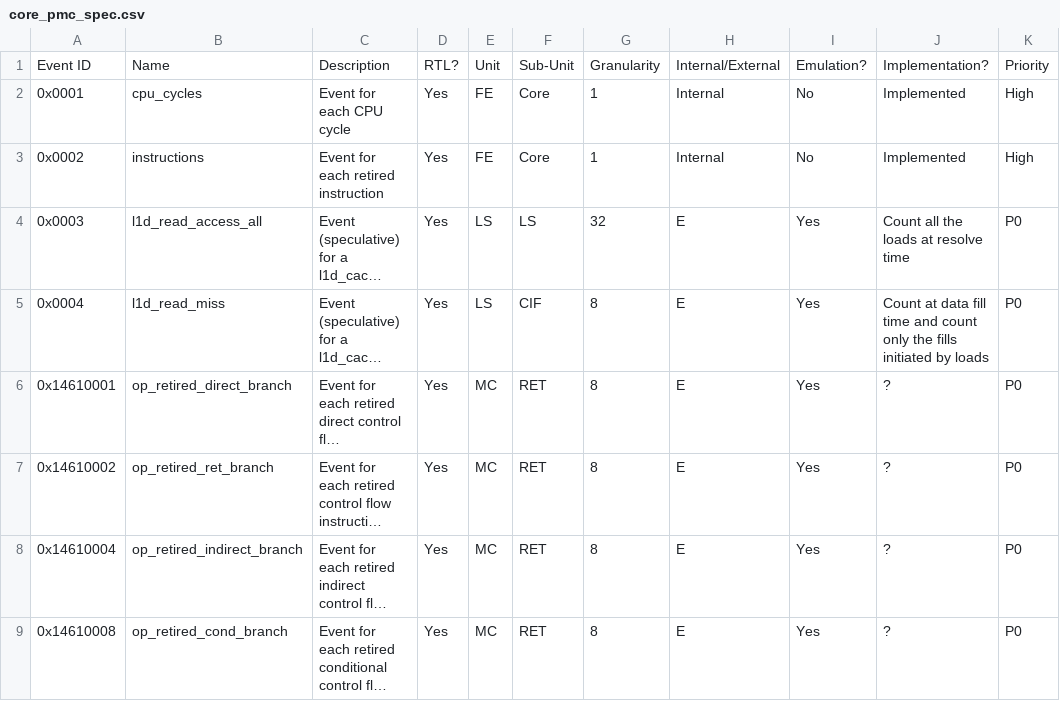
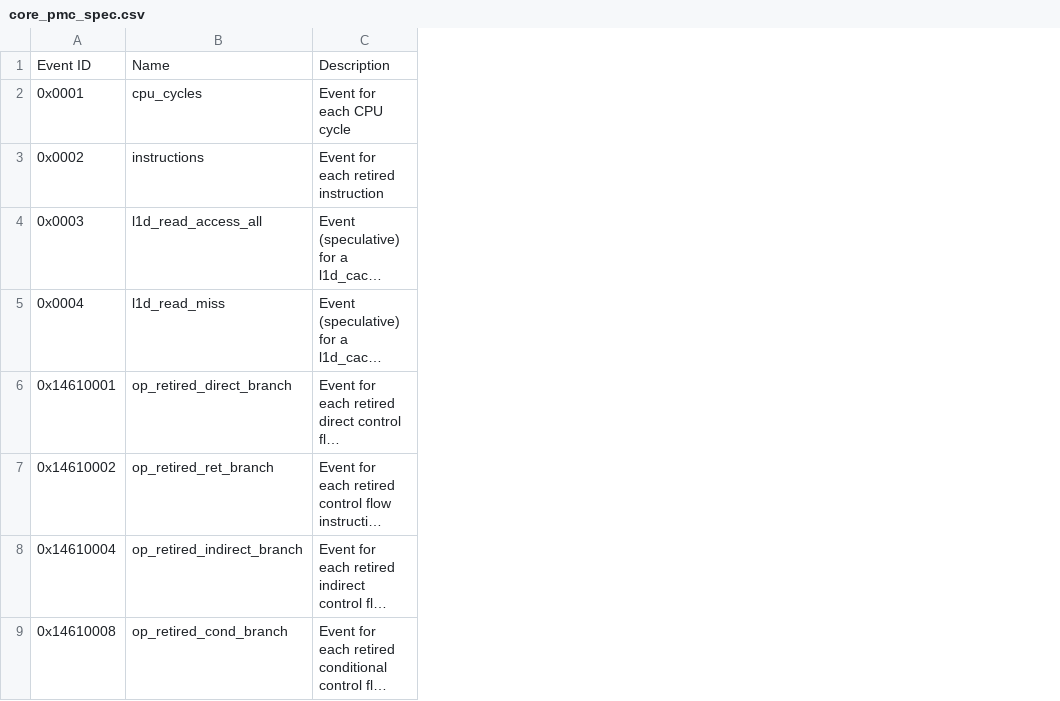
Before and after one commit to tenstorrent/rv_tester, a CSV file: src/pmu/core_pmc_spec.csv, drawn as a sheet; only a part is shown; long unchanged cells end in …; the diff names each change by its address in the sheet, - before the commit and + after, or states it on an @@ line.

Commit message:
removes unused fields from pmu spec

```diff
--- a/src/pmu/core_pmc_spec.csv
+++ b/src/pmu/core_pmc_spec.csv
-column D, rows 1-9: RTL? | Yes | Yes | Yes | Yes | Yes | Yes | Yes | Yes
-column E, rows 1-9: Unit | FE | FE | LS | LS | MC | MC | MC | MC
-column F, rows 1-9: Sub-Unit | Core | Core | LS | CIF | RET | RET | RET | RET
-column G, rows 1-9: Granularity | 1 | 1 | 32 | 8 | 8 | 8 | 8 | 8
-column H, rows 1-9: Internal/External | Internal | Internal | E | E | E | E | E | E
-column I, rows 1-9: Emulation? | No | No | Yes | Yes | Yes | Yes | Yes | Yes
-column J, rows 1-9: Implementation? | Implemented | Implemented | Count all the loads at resolve time | Count at data fill time and count only the fills initiated by loads | ? | ? | ? | ?
-column K, rows 1-9: Priority | High | High | P0 | P0 | P0 | P0 | P0 | P0
```
Also changed, not shown: src/pmu/sharedcache_pmc_spec.csv, 1 other file.
